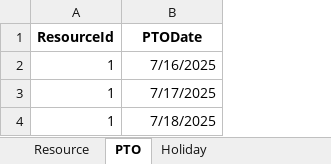
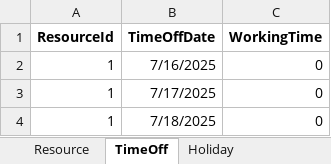
Before and after one commit to sachinsonipa/resource_scheduler, an Excel workbook: data/ResourceSheet.xlsx, sheet TimeOff, drawn as a sheet; values as stored, in another font and other column widths than the file's, no borders; the diff names each change by its address in the sheet, - before the commit and + after, or states it on an @@ line.

Commit message:
Updated with TimeOff

```diff
--- a/data/ResourceSheet.xlsx (sheet TimeOff)
+++ b/data/ResourceSheet.xlsx (sheet TimeOff)
-sheet tab: PTO
+sheet tab: TimeOff
+column C (WorkingTime), rows 2-4: all 0
-B1: PTODate
+B1: TimeOffDate
```
Also changed, not shown: sheet Resource, 6 other files.
